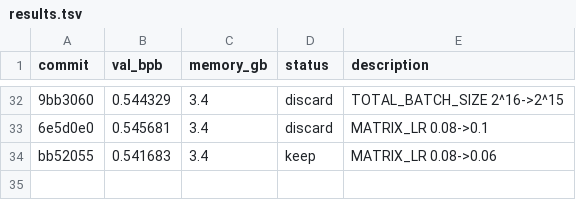
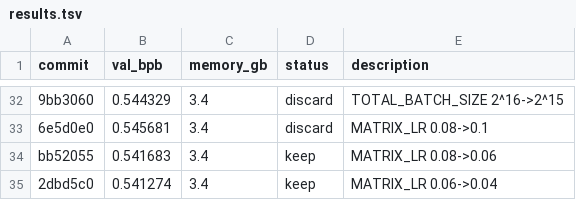
Before and after one commit to alexmorleyfinch/autoresearch-win-rtx, a TSV file: results.tsv, drawn as a sheet; only a part is shown, gaps mark what is left out; the diff names each change by its address in the sheet, - before the commit and + after, or states it on an @@ line.

```diff
--- a/results.tsv
+++ b/results.tsv
+row 35: 2dbd5c0 | 0.541274 | 3.4 | keep | MATRIX_LR 0.06->0.04
```
